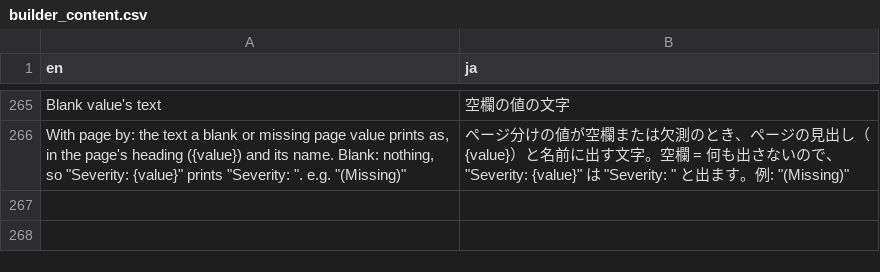
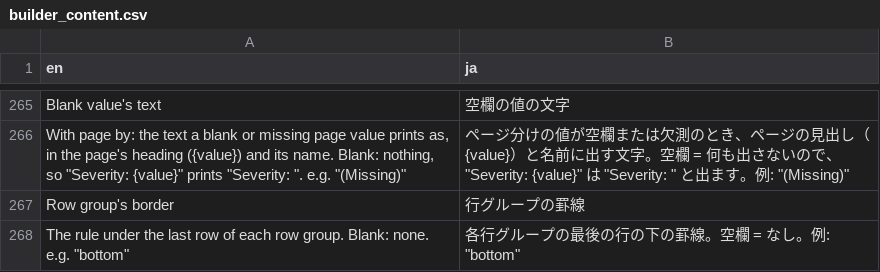
Before and after one commit to ichirio/tflplanner, a CSV file: inst/i18n/strings/builder_content.csv, drawn as a sheet; only a part is shown, gaps mark what is left out.

```diff
--- a/inst/i18n/strings/builder_content.csv
+++ b/inst/i18n/strings/builder_content.csv
@@ -266 +266,3 @@
 "With page by: the text a blank or missing page value prints as, in the page's heading ({value}) and its name. Blank: nothing, so ""Severity: {value}"" prints ""Severity: "". e.g. ""(Missing)""","ページ分けの値が空欄または欠測のとき、ページの見出し（{value}）と名前に出す文字。空欄 = 何も出さないので、""Severity: {value}"" は ""Severity: "" と出ます。例: ""(Missing)"""
+"Row group's border","行グループの罫線"
+"The rule under the last row of each row group. Blank: none. e.g. ""bottom""","各行グループの最後の行の下の罫線。空欄 = なし。例: ""bottom"""
```
Also changed, not shown: inst/i18n/strings/common.csv.
